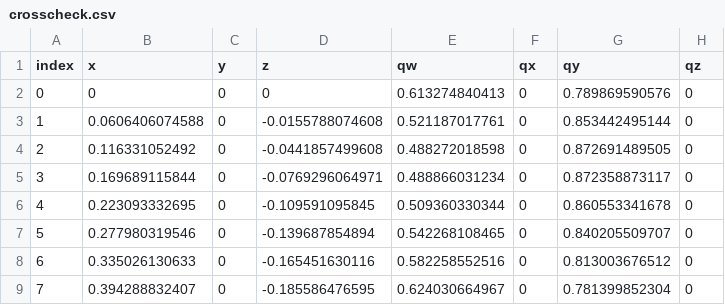
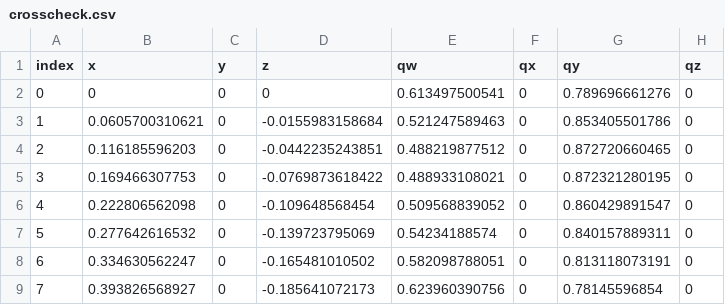
Before and after one commit to ahmedsleem109/RopePhysics, a CSV file: docs/data/crosscheck.csv, drawn as a sheet; only a part is shown; the diff covers the shown part only.

```diff
--- a/docs/data/crosscheck.csv
+++ b/docs/data/crosscheck.csv
@@ -1,9 +1,9 @@
 index,x,y,z,qw,qx,qy,qz
-0,0,0,0,0.613274840413,0,0.789869590576,0
-1,0.0606406074588,0,-0.0155788074608,0.521187017761,0,0.853442495144,0
-2,0.116331052492,0,-0.0441857499608,0.488272018598,0,0.872691489505,0
-3,0.169689115844,0,-0.0769296064971,0.488866031234,0,0.872358873117,0
-4,0.223093332695,0,-0.109591095845,0.509360330344,0,0.860553341678,0
-5,0.277980319546,0,-0.139687854894,0.542268108465,0,0.840205509707,0
-6,0.335026130633,0,-0.165451630116,0.582258552516,0,0.813003676512,0
-7,0.394288832407,0,-0.185586476595,0.624030664967,0,0.781399852304,0
+0,0,0,0,0.613497500541,0,0.789696661276,0
+1,0.0605700310621,0,-0.0155983158684,0.521247589463,0,0.853405501786,0
+2,0.116185596203,0,-0.0442235243851,0.488219877512,0,0.872720660465,0
+3,0.169466307753,0,-0.0769873618422,0.488933108021,0,0.872321280195,0
+4,0.222806562098,0,-0.109648568454,0.509568839052,0,0.860429891547,0
+5,0.277642616532,0,-0.139723795069,0.54234188574,0,0.840157889311,0
+6,0.334630562247,0,-0.165481010502,0.582098788051,0,0.813118073191,0
+7,0.393826568927,0,-0.185641072173,0.623960390756,0,0.78145596854,0
```
Also changed, not shown: 34 edited cells elsewhere in this file, 5 other files.
